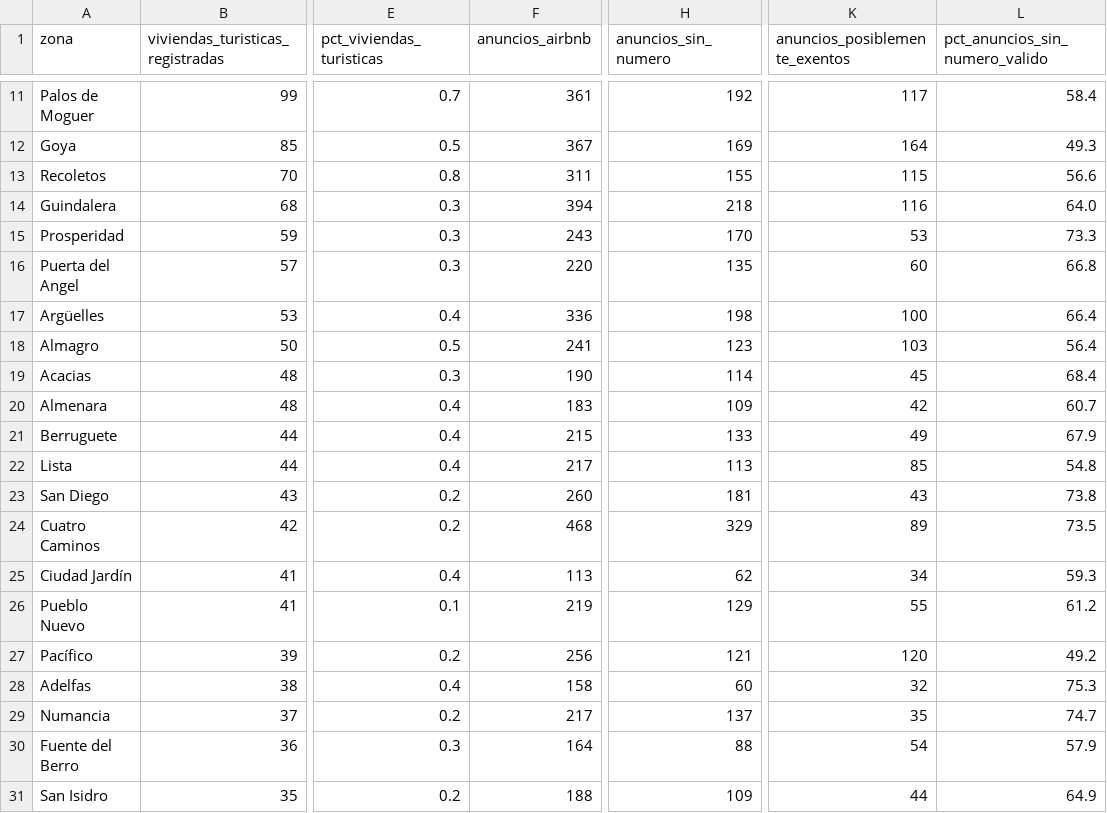
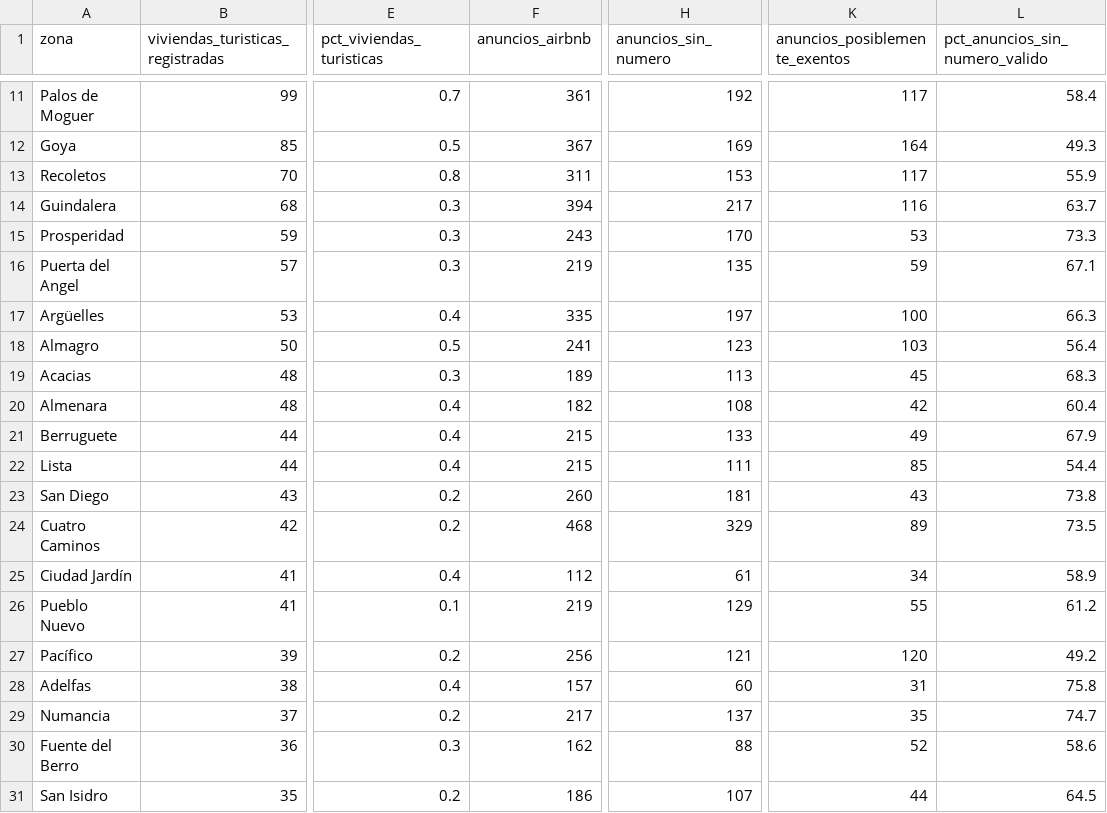
Before and after one commit to tienelicencia/tienelicencia, a CSV file: site/data/madrid/zonas.csv, drawn as a sheet; only a part is shown, gaps mark what is left out; the diff covers the shown part only; the diff names each change by its address in the sheet, - before the commit and + after, or states it on an @@ line.

```diff
--- a/site/data/madrid/zonas.csv
+++ b/site/data/madrid/zonas.csv
-H13 (anuncios_sin_numero): 155
+H13 (anuncios_sin_numero): 153
-K13 (anuncios_posiblemente_exentos): 115
+K13 (anuncios_posiblemente_exentos): 117
-L13 (pct_anuncios_sin_numero_valido): 56.6
+L13 (pct_anuncios_sin_numero_valido): 55.9
-H14 (anuncios_sin_numero): 218
+H14 (anuncios_sin_numero): 217
-L14 (pct_anuncios_sin_numero_valido): 64.0
+L14 (pct_anuncios_sin_numero_valido): 63.7
-F16 (anuncios_airbnb): 220
+F16 (anuncios_airbnb): 219
-K16 (anuncios_posiblemente_exentos): 60
+K16 (anuncios_posiblemente_exentos): 59
-L16 (pct_anuncios_sin_numero_valido): 66.8
+L16 (pct_anuncios_sin_numero_valido): 67.1
-F17 (anuncios_airbnb): 336
+F17 (anuncios_airbnb): 335
-H17 (anuncios_sin_numero): 198
+H17 (anuncios_sin_numero): 197
-L17 (pct_anuncios_sin_numero_valido): 66.4
+L17 (pct_anuncios_sin_numero_valido): 66.3
-F19 (anuncios_airbnb): 190
+F19 (anuncios_airbnb): 189
-H19 (anuncios_sin_numero): 114
+H19 (anuncios_sin_numero): 113
-L19 (pct_anuncios_sin_numero_valido): 68.4
+L19 (pct_anuncios_sin_numero_valido): 68.3
-F20 (anuncios_airbnb): 183
+F20 (anuncios_airbnb): 182
-H20 (anuncios_sin_numero): 109
+H20 (anuncios_sin_numero): 108
-L20 (pct_anuncios_sin_numero_valido): 60.7
+L20 (pct_anuncios_sin_numero_valido): 60.4
-F22 (anuncios_airbnb): 217
+F22 (anuncios_airbnb): 215
-H22 (anuncios_sin_numero): 113
+H22 (anuncios_sin_numero): 111
-L22 (pct_anuncios_sin_numero_valido): 54.8
+L22 (pct_anuncios_sin_numero_valido): 54.4
-F25 (anuncios_airbnb): 113
+F25 (anuncios_airbnb): 112
-H25 (anuncios_sin_numero): 62
+H25 (anuncios_sin_numero): 61
-L25 (pct_anuncios_sin_numero_valido): 59.3
+L25 (pct_anuncios_sin_numero_valido): 58.9
-F28 (anuncios_airbnb): 158
+F28 (anuncios_airbnb): 157
-K28 (anuncios_posiblemente_exentos): 32
+K28 (anuncios_posiblemente_exentos): 31
-L28 (pct_anuncios_sin_numero_valido): 75.3
+L28 (pct_anuncios_sin_numero_valido): 75.8
-F30 (anuncios_airbnb): 164
+F30 (anuncios_airbnb): 162
-K30 (anuncios_posiblemente_exentos): 54
+K30 (anuncios_posiblemente_exentos): 52
-L30 (pct_anuncios_sin_numero_valido): 57.9
+L30 (pct_anuncios_sin_numero_valido): 58.6
-F31 (anuncios_airbnb): 188
+F31 (anuncios_airbnb): 186
-H31 (anuncios_sin_numero): 109
+H31 (anuncios_sin_numero): 107
-L31 (pct_anuncios_sin_numero_valido): 64.9
+L31 (pct_anuncios_sin_numero_valido): 64.5
```
Also changed, not shown: 97 edited cells elsewhere in this file, site/data/bilbao/zonas.csv, site/data/malaga/zonas.csv, 56 other files.
